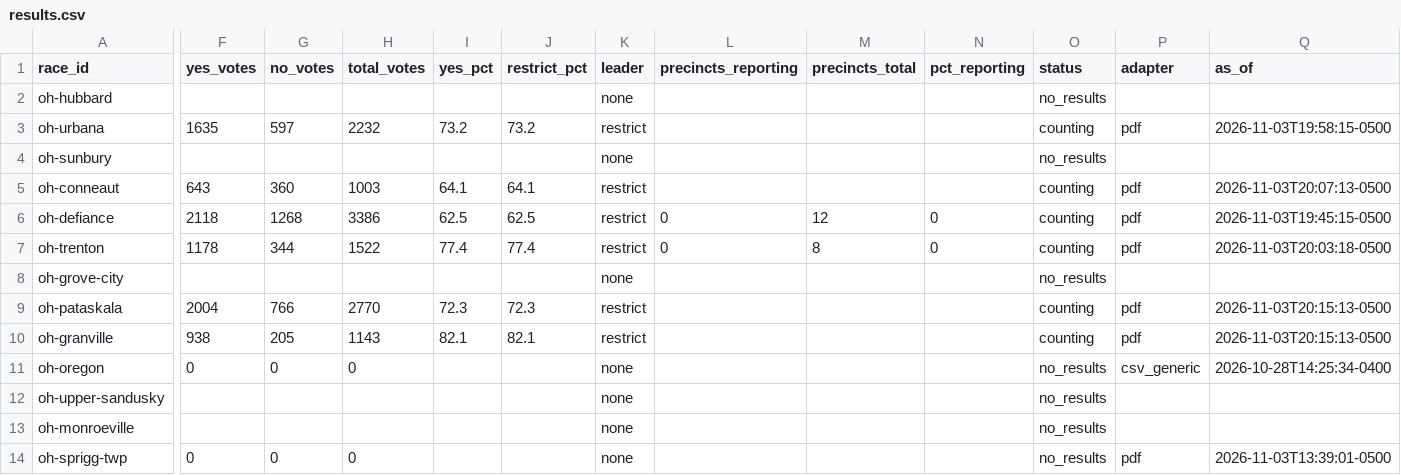
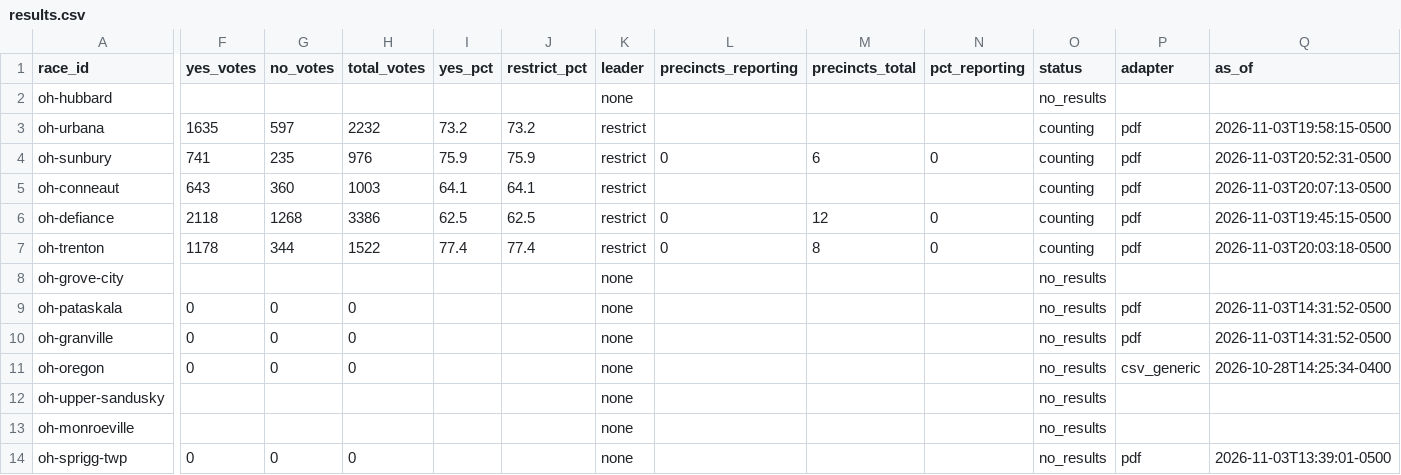
Before and after one commit to alexlundry/data_center_ballot_tracker, a CSV file: site/data/results.csv, drawn as a sheet; only a part is shown, gaps mark what is left out; the diff covers the shown part only; the diff names each change by its address in the sheet, - before the commit and + after, or states it on an @@ line.

Commit message:
results 2026-11-04T01:52Z

```diff
--- a/site/data/results.csv
+++ b/site/data/results.csv
-F4 (yes_votes): (empty)
+F4 (yes_votes): 741
-G4 (no_votes): (empty)
+G4 (no_votes): 235
-H4 (total_votes): (empty)
+H4 (total_votes): 976
-I4 (yes_pct): (empty)
+I4 (yes_pct): 75.9
-J4 (restrict_pct): (empty)
+J4 (restrict_pct): 75.9
-K4 (leader): none
+K4 (leader): restrict
-L4 (precincts_reporting): (empty)
+L4 (precincts_reporting): 0
-M4 (precincts_total): (empty)
+M4 (precincts_total): 6
-N4 (pct_reporting): (empty)
+N4 (pct_reporting): 0
-O4 (status): no_results
+O4 (status): counting
-P4 (adapter): (empty)
+P4 (adapter): pdf
-Q4 (as_of): (empty)
+Q4 (as_of): 2026-11-03T20:52:31-0500
-F9 (yes_votes): 2004
+F9 (yes_votes): 0
-G9 (no_votes): 766
+G9 (no_votes): 0
-H9 (total_votes): 2770
+H9 (total_votes): 0
-I9 (yes_pct): 72.3
+I9 (yes_pct): (empty)
-J9 (restrict_pct): 72.3
+J9 (restrict_pct): (empty)
-K9:K10 (leader): restrict
+K9:K10 (leader): none
-O9:O10 (status): counting
+O9:O10 (status): no_results
-Q9:Q10 (as_of): 2026-11-03T20:15:13-0500
+Q9:Q10 (as_of): 2026-11-03T14:31:52-0500
-F10 (yes_votes): 938
+F10 (yes_votes): 0
-G10 (no_votes): 205
+G10 (no_votes): 0
-H10 (total_votes): 1143
+H10 (total_votes): 0
-I10 (yes_pct): 82.1
+I10 (yes_pct): (empty)
-J10 (restrict_pct): 82.1
+J10 (restrict_pct): (empty)
```
Also changed, not shown: 3 edited cells elsewhere in this file, data/history.csv, 1 other file.
